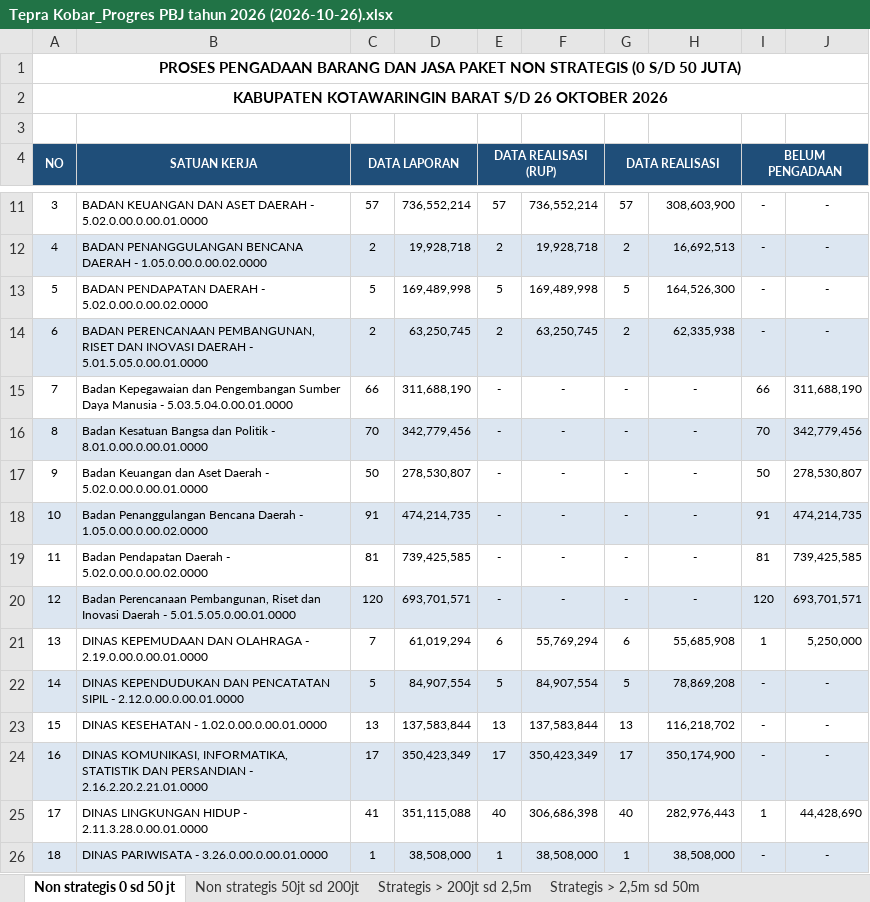
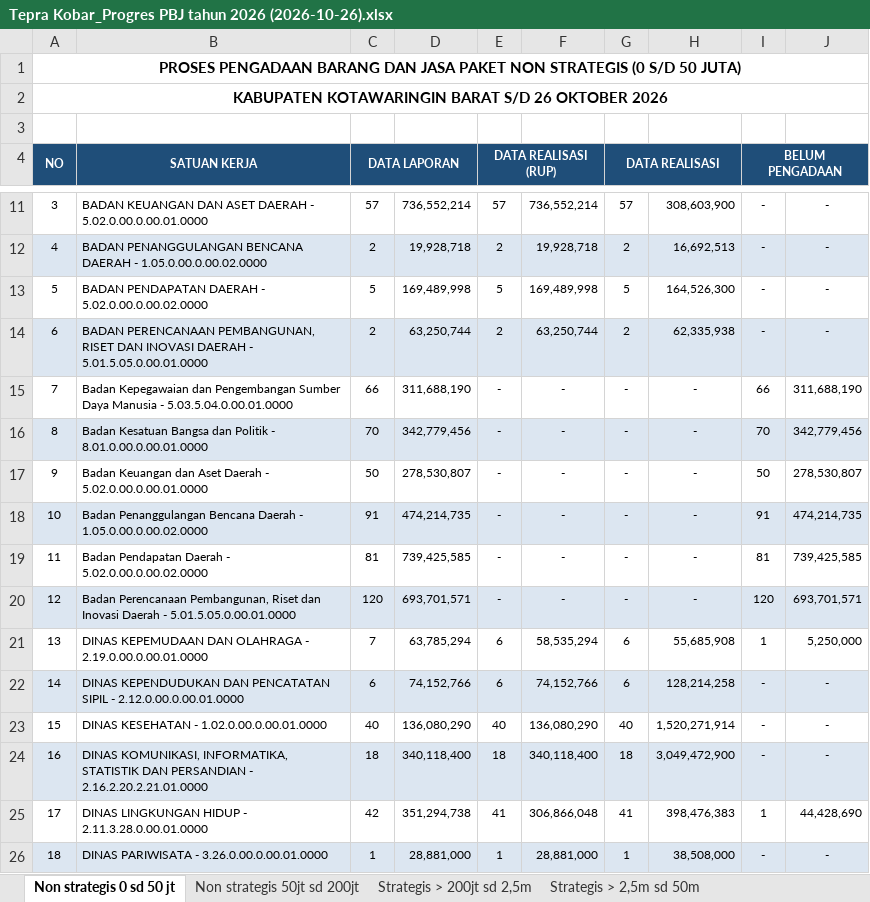
Before and after one commit to rizkipem-21/dashboard.pbjkobar-testing, an Excel workbook: output/tepra/2026/Tepra Kobar_Progres PBJ tahun 2026 (2026-10-26).xlsx, sheet Non strategis 0 sd 50 jt, drawn as a sheet; only a part is shown, gaps mark what is left out; values as stored, in another font and other column widths than the file's, no borders; the diff covers the shown part only; the diff names each change by its address in the sheet, - before the commit and + after, or states it on an @@ line.

```diff
--- a/output/tepra/2026/Tepra Kobar_Progres PBJ tahun 2026 (2026-10-26).xlsx (sheet Non strategis 0 sd 50 jt)
+++ b/output/tepra/2026/Tepra Kobar_Progres PBJ tahun 2026 (2026-10-26).xlsx (sheet Non strategis 0 sd 50 jt)
-D14: 63,250,745
+D14: 63,250,744
-F14: 63,250,745
+F14: 63,250,744
-D21: 61,019,294
+D21: 63,785,294
-F21: 55,769,294
+F21: 58,535,294
-C22 (DATA LAPORAN): 5
+C22 (DATA LAPORAN): 6
-D22: 84,907,554
+D22: 74,152,766
-E22 (DATA REALISASI (RUP)): 5
+E22 (DATA REALISASI (RUP)): 6
-F22: 84,907,554
+F22: 74,152,766
-G22 (DATA REALISASI): 5
+G22 (DATA REALISASI): 6
-H22: 78,869,208
+H22: 128,214,258
-C23 (DATA LAPORAN): 13
+C23 (DATA LAPORAN): 40
-D23: 137,583,844
+D23: 136,080,290
-E23 (DATA REALISASI (RUP)): 13
+E23 (DATA REALISASI (RUP)): 40
-F23: 137,583,844
+F23: 136,080,290
-G23 (DATA REALISASI): 13
+G23 (DATA REALISASI): 40
-H23: 116,218,702
+H23: 1,520,271,914
-C24 (DATA LAPORAN): 17
+C24 (DATA LAPORAN): 18
-D24: 350,423,349
+D24: 340,118,400
-E24 (DATA REALISASI (RUP)): 17
+E24 (DATA REALISASI (RUP)): 18
-F24: 350,423,349
+F24: 340,118,400
-G24 (DATA REALISASI): 17
+G24 (DATA REALISASI): 18
-H24: 350,174,900
+H24: 3,049,472,900
-C25 (DATA LAPORAN): 41
+C25 (DATA LAPORAN): 42
-D25: 351,115,088
+D25: 351,294,738
-E25 (DATA REALISASI (RUP)): 40
+E25 (DATA REALISASI (RUP)): 41
-F25: 306,686,398
+F25: 306,866,048
-G25 (DATA REALISASI): 40
+G25 (DATA REALISASI): 41
-H25: 282,976,443
+H25: 398,476,383
-D26: 38,508,000
+D26: 28,881,000
-F26: 38,508,000
+F26: 28,881,000
```
Also changed, not shown: 1 added row, 1 removed row, 78 edited cells and cell formats elsewhere in this sheet, sheet Non strategis 50jt sd 200jt, sheet Strategis > 200jt sd 2,5m, sheet Strategis > 2,5m sd 50m, 13 other files.
